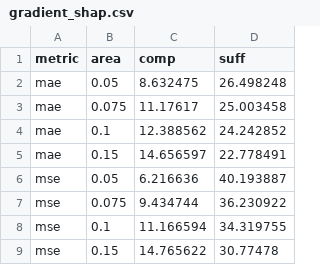
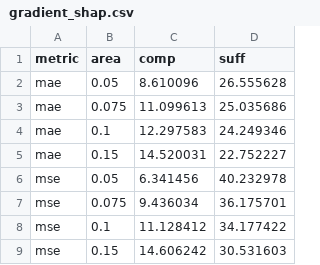
Before and after one commit to UVA-MLSys/Timeseries-Explained, a CSV file: results/traffic_CALF/1/gradient_shap.csv, drawn as a sheet.

Commit message:
add grad results of calf

```diff
--- a/results/traffic_CALF/1/gradient_shap.csv
+++ b/results/traffic_CALF/1/gradient_shap.csv
@@ -1,9 +1,9 @@
 metric,area,comp,suff
-mae,0.05,8.632475,26.498248
-mae,0.075,11.17617,25.003458
-mae,0.1,12.388562,24.242852
-mae,0.15,14.656597,22.778491
-mse,0.05,6.216636,40.193887
-mse,0.075,9.434744,36.230922
-mse,0.1,11.166594,34.319755
-mse,0.15,14.765622,30.77478
+mae,0.05,8.610096,26.555628
+mae,0.075,11.099613,25.035686
+mae,0.1,12.297583,24.249346
+mae,0.15,14.520031,22.752227
+mse,0.05,6.341456,40.232978
+mse,0.075,9.436034,36.175701
+mse,0.1,11.128412,34.177422
+mse,0.15,14.606242,30.531603
```
Also changed, not shown: results/traffic_CALF/1/integrated_gradients.csv, results/traffic_CALF/2/gradient_shap.csv, 39 other files.
